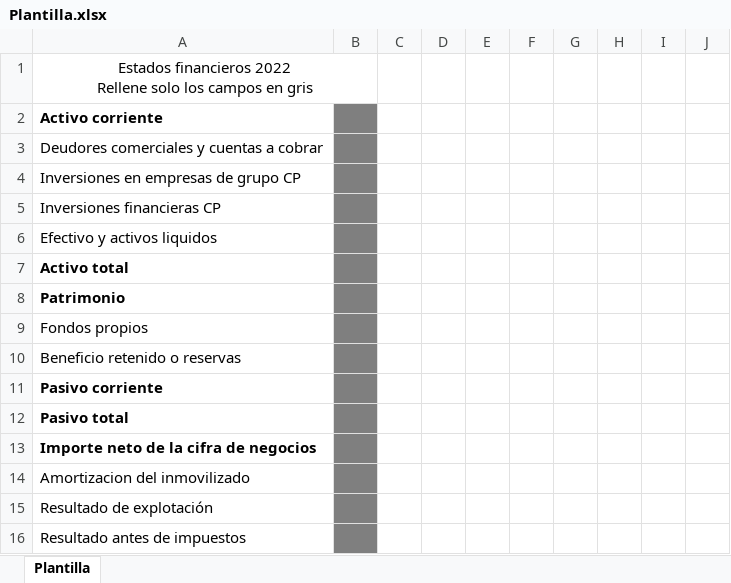
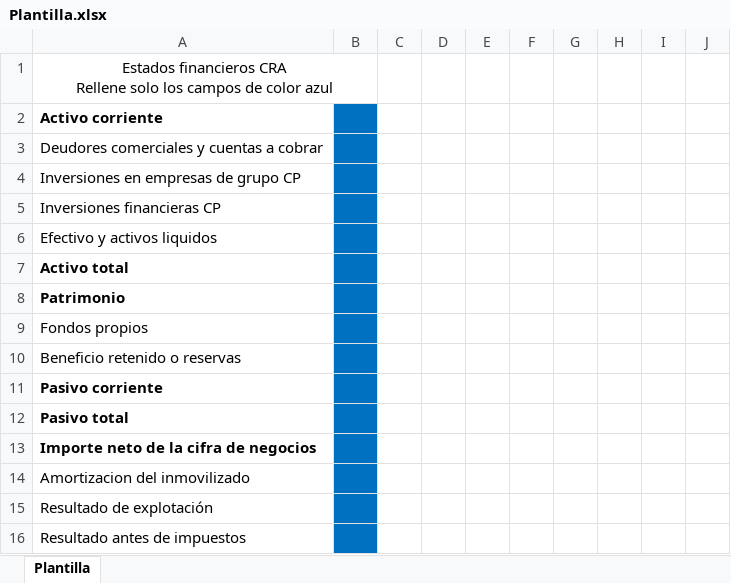
Before and after one commit to AitorSanRod/communityRiskAnalytics, an Excel workbook: docs/Plantilla.xlsx, sheet Plantilla, drawn as a sheet; values as stored, in another font and other column widths than the file's, no borders; ↵ is a line break in a cell; the diff names each change by its address in the sheet, - before the commit and + after, or states it on an @@ line.

Commit message:
Cambio en la plantilla, final

```diff
--- a/docs/Plantilla.xlsx (sheet Plantilla)
+++ b/docs/Plantilla.xlsx (sheet Plantilla)
-A1: Estados financieros 2022 ↵ Rellene solo los campos en gris
+A1: Estados financieros CRA ↵ Rellene solo los campos de color azul
-B2:B16 fill: #7F7F7F
+B2:B16 fill: #0070C0
```
